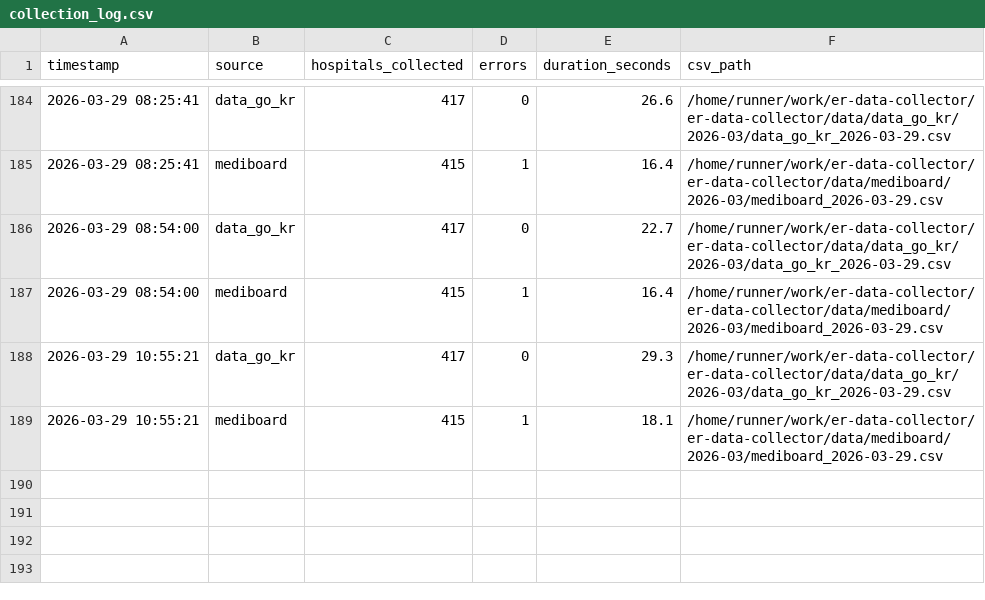
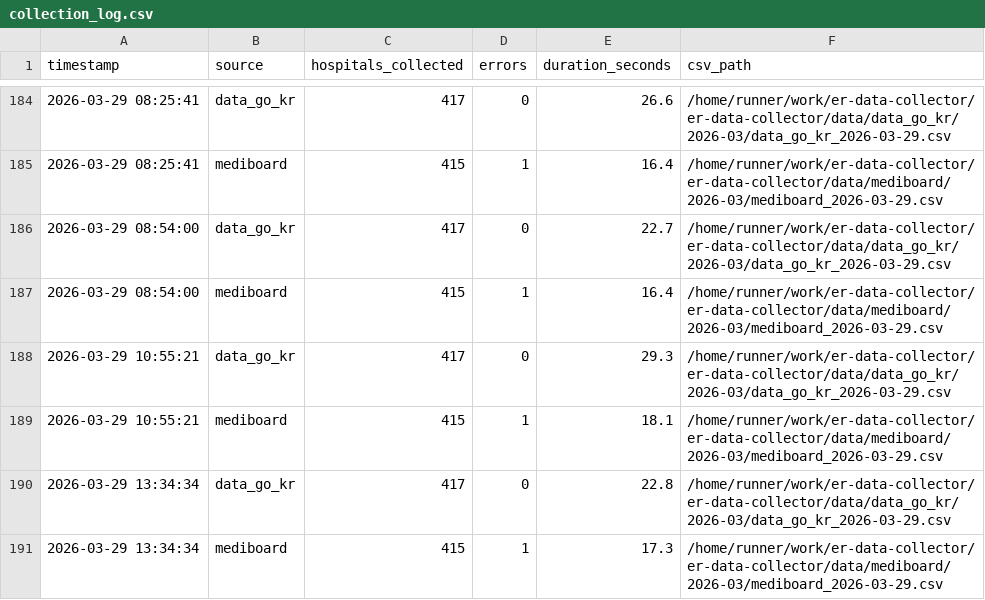
Before and after one commit to JooJEONG/er-data-collector, a CSV file: logs/collection_log.csv, drawn as a sheet; only a part is shown, gaps mark what is left out.

```diff
--- a/logs/collection_log.csv
+++ b/logs/collection_log.csv
@@ -189 +189,3 @@ timestamp,source,hospitals_collected,errors,duration_seconds,csv_path
 2026-03-29 10:55:21,mediboard,415,1,18.1,/home/runner/work/er-data-collector/er-data-collector/data/mediboard/2026-03/mediboard_2026-03-29.csv
+2026-03-29 13:34:34,data_go_kr,417,0,22.8,/home/runner/work/er-data-collector/er-data-collector/data/data_go_kr/2026-03/data_go_kr_2026-03-29.csv
+2026-03-29 13:34:34,mediboard,415,1,17.3,/home/runner/work/er-data-collector/er-data-collector/data/mediboard/2026-03/mediboard_2026-03-29.csv
```
Also changed, not shown: 4 other files.
